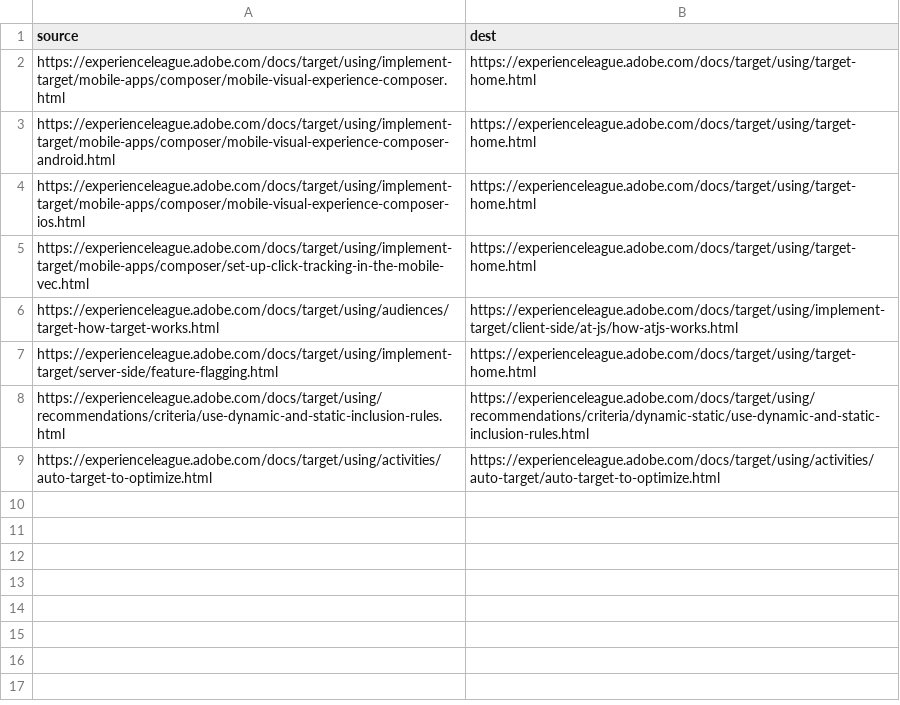
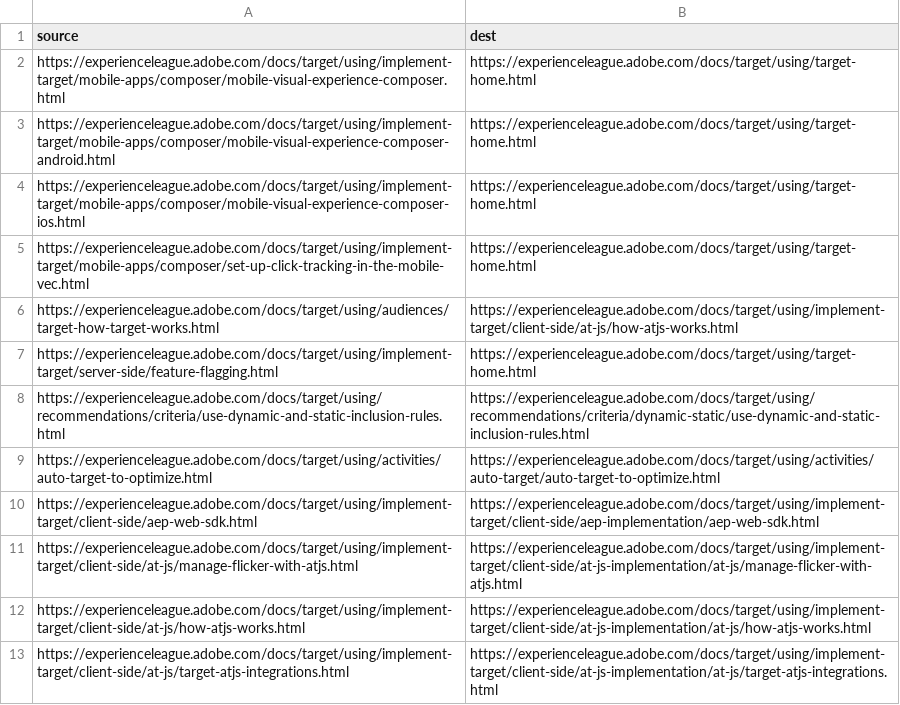
Before and after one commit to AdobeDocs/target.nl-NL, a CSV file: redirects.csv, drawn as a sheet.

Commit message:
Updating Old File for core commit 81ecccccd3a907865c045219090527a081f59fff

```diff
--- a/redirects.csv
+++ b/redirects.csv
@@ -9 +9,5 @@ https://experienceleague.adobe.com/docs/target/using/recommendations/criteria/us
 https://experienceleague.adobe.com/docs/target/using/activities/auto-target-to-optimize.html,https://experienceleague.adobe.com/docs/target/using/activities/auto-target/auto-target-to-optimize.html
+https://experienceleague.adobe.com/docs/target/using/implement-target/client-side/aep-web-sdk.html,https://experienceleague.adobe.com/docs/target/using/implement-target/client-side/aep-implementation/aep-web-sdk.html
+https://experienceleague.adobe.com/docs/target/using/implement-target/client-side/at-js/manage-flicker-with-atjs.html,https://experienceleague.adobe.com/docs/target/using/implement-target/client-side/at-js-implementation/at-js/manage-flicker-with-atjs.html
+https://experienceleague.adobe.com/docs/target/using/implement-target/client-side/at-js/how-atjs-works.html,https://experienceleague.adobe.com/docs/target/using/implement-target/client-side/at-js-implementation/at-js/how-atjs-works.html
+https://experienceleague.adobe.com/docs/target/using/implement-target/client-side/at-js/target-atjs-integrations.html,https://experienceleague.adobe.com/docs/target/using/implement-target/client-side/at-js-implementation/at-js/target-atjs-integrations.html
```
